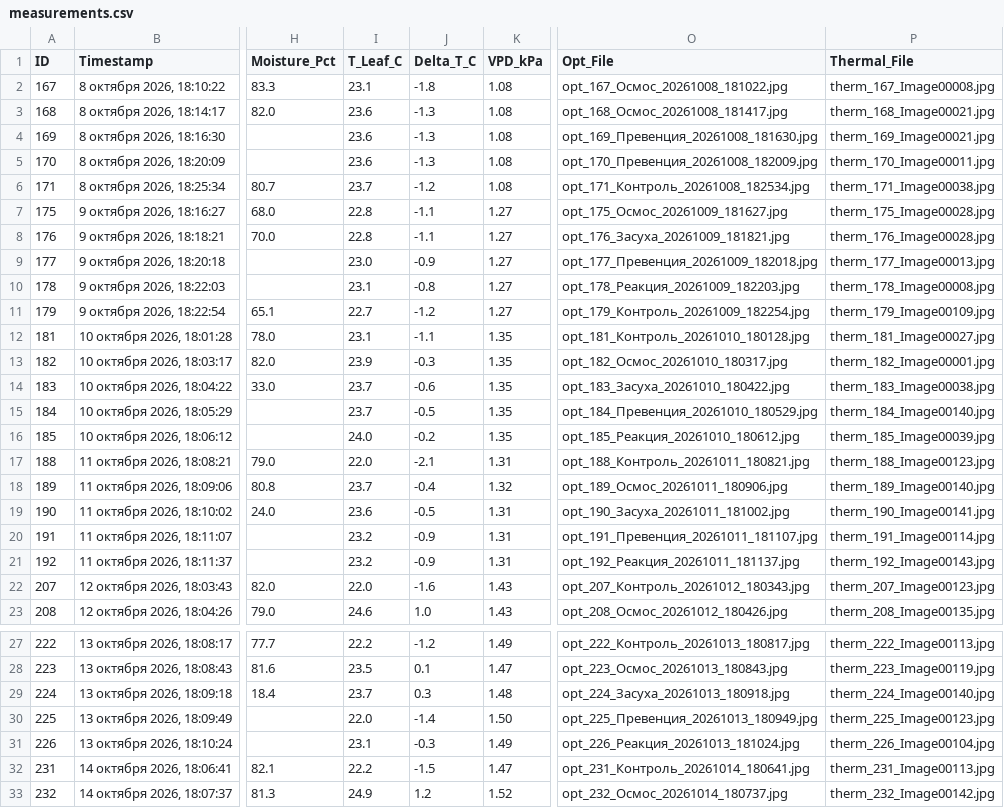
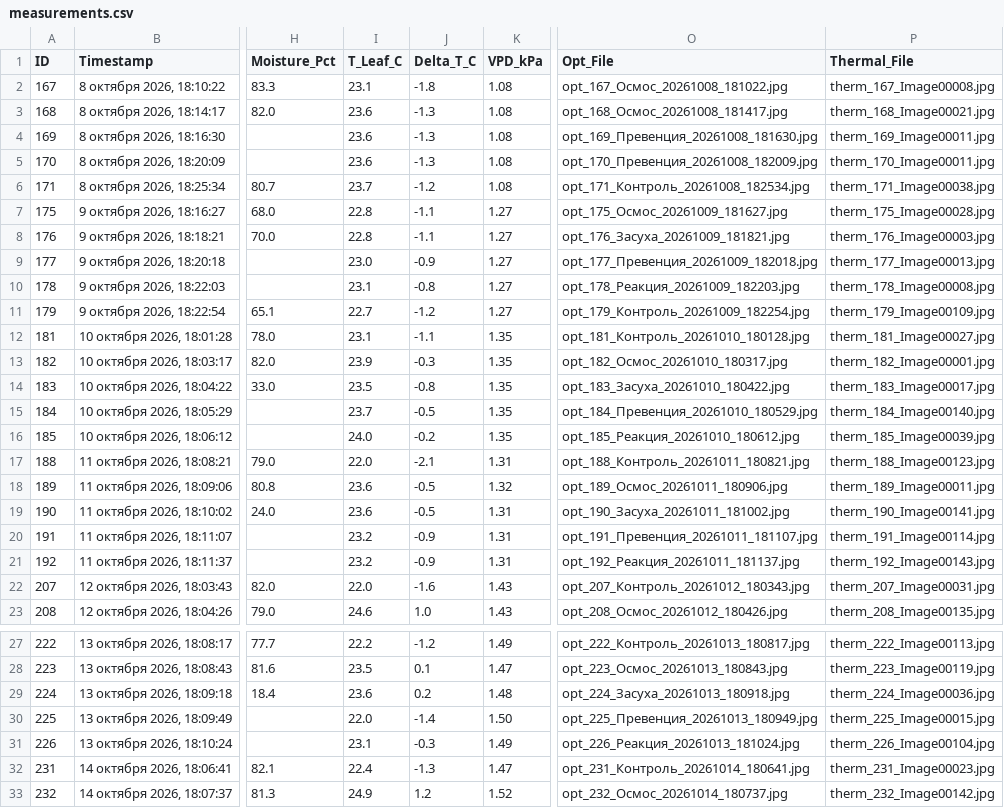
Before and after one commit to ezicvtumane/plant-stress-ndvi, a CSV file: data/experiments/exp_1791463544/measurements.csv, drawn as a sheet; only a part is shown, gaps mark what is left out; the diff names each change by its address in the sheet, - before the commit and + after, or states it on an @@ line.

Commit message:
data: update Day 4-6 thermal imagery captures

```diff
--- a/data/experiments/exp_1791463544/measurements.csv
+++ b/data/experiments/exp_1791463544/measurements.csv
-P4 (Thermal_File): therm_169_Image00021.jpg
+P4 (Thermal_File): therm_169_Image00011.jpg
-P8 (Thermal_File): therm_176_Image00028.jpg
+P8 (Thermal_File): therm_176_Image00003.jpg
-I14 (T_Leaf_C): 23.7
+I14 (T_Leaf_C): 23.5
-J14 (Delta_T_C): -0.6
+J14 (Delta_T_C): -0.8
-P14 (Thermal_File): therm_183_Image00038.jpg
+P14 (Thermal_File): therm_183_Image00017.jpg
-I18 (T_Leaf_C): 23.7
+I18 (T_Leaf_C): 23.6
-J18 (Delta_T_C): -0.4
+J18 (Delta_T_C): -0.5
-P18 (Thermal_File): therm_189_Image00140.jpg
+P18 (Thermal_File): therm_189_Image00011.jpg
-P22 (Thermal_File): therm_207_Image00123.jpg
+P22 (Thermal_File): therm_207_Image00031.jpg
-I29 (T_Leaf_C): 23.7
+I29 (T_Leaf_C): 23.6
-J29 (Delta_T_C): 0.3
+J29 (Delta_T_C): 0.2
-P29 (Thermal_File): therm_224_Image00140.jpg
+P29 (Thermal_File): therm_224_Image00036.jpg
-P30 (Thermal_File): therm_225_Image00123.jpg
+P30 (Thermal_File): therm_225_Image00015.jpg
-I32 (T_Leaf_C): 22.2
+I32 (T_Leaf_C): 22.4
-J32 (Delta_T_C): -1.5
+J32 (Delta_T_C): -1.3
-P32 (Thermal_File): therm_231_Image00113.jpg
+P32 (Thermal_File): therm_231_Image00023.jpg
```
Also changed, not shown: data/measurements.csv, 10 other files.
